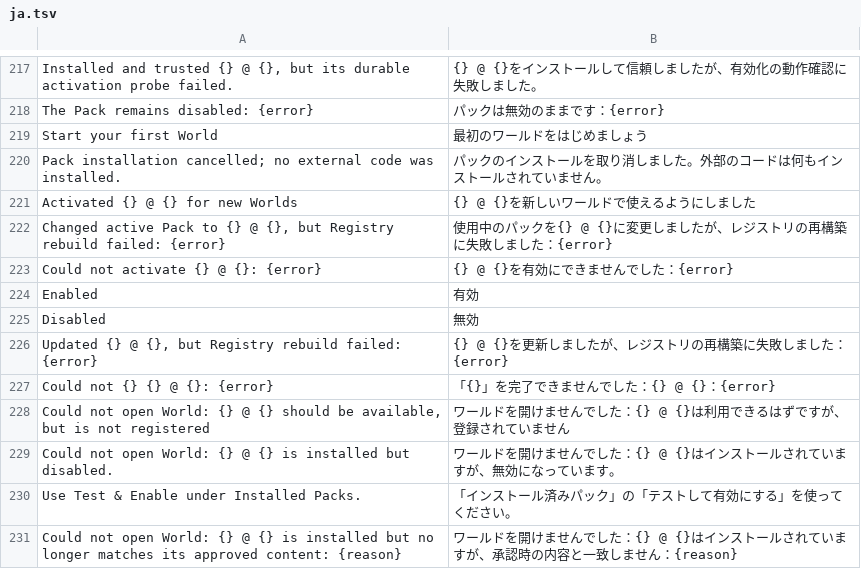
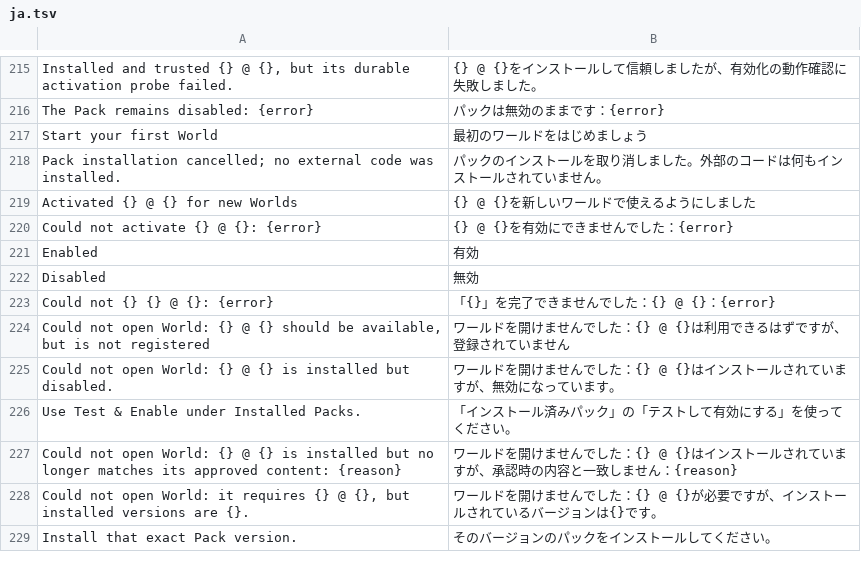
Before and after one commit to hxddh/world-machine, a TSV file: crates/world-gpui/locales/ja.tsv, drawn as a sheet; only a part is shown, gaps mark what is left out; the shorter side is filled out with more unchanged rows; the diff covers the shown part only.

```diff
--- a/crates/world-gpui/locales/ja.tsv
+++ b/crates/world-gpui/locales/ja.tsv
@@ -221,3 +219,2 @@ Pack installation cancelled; no external code was installed.	パックのイン
 Activated {} @ {} for new Worlds	{} @ {}を新しいワールドで使えるようにしました
-Changed active Pack to {} @ {}, but Registry rebuild failed: {error}	使用中のパックを{} @ {}に変更しましたが、レジストリの再構築に失敗しました：{error}
 Could not activate {} @ {}: {error}	{} @ {}を有効にできませんでした：{error}
@@ -225,3 +222,2 @@ Enabled	有効
 Disabled	無効
-Updated {} @ {}, but Registry rebuild failed: {error}	{} @ {}を更新しましたが、レジストリの再構築に失敗しました：{error}
 Could not {} {} @ {}: {error}	「{}」を完了できませんでした：{} @ {}：{error}
```
Also changed, not shown: 16 added rows and 3 removed rows elsewhere in this file, crates/world-gpui/locales/zh-Hans.tsv, 13 other files.
